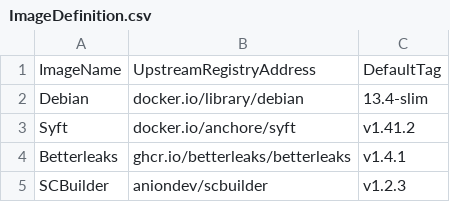
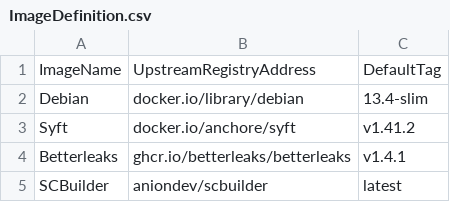
Before and after one commit to anionDevelopment/SCBuilder, a CSV file: .ScriptCollection/OCIImages/ImageDefinition.csv, drawn as a sheet.

```diff
--- a/.ScriptCollection/OCIImages/ImageDefinition.csv
+++ b/.ScriptCollection/OCIImages/ImageDefinition.csv
@@ -4,2 +4,2 @@ Syft;docker.io/anchore/syft;v1.41.2
 Betterleaks;ghcr.io/betterleaks/betterleaks;v1.4.1
-SCBuilder;aniondev/scbuilder;v1.2.3
+SCBuilder;aniondev/scbuilder;latest
```
Also changed, not shown: 1 other file.
